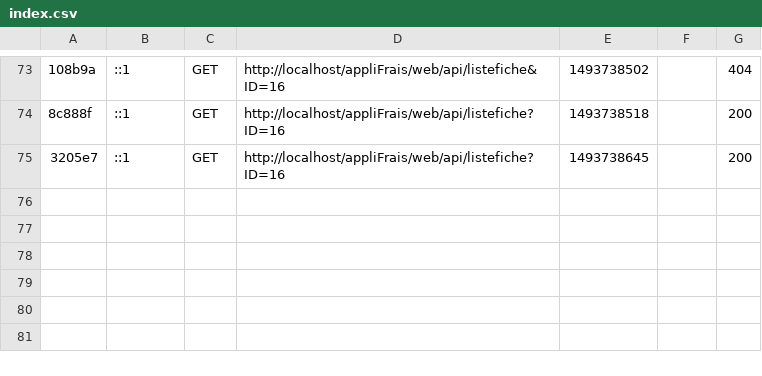
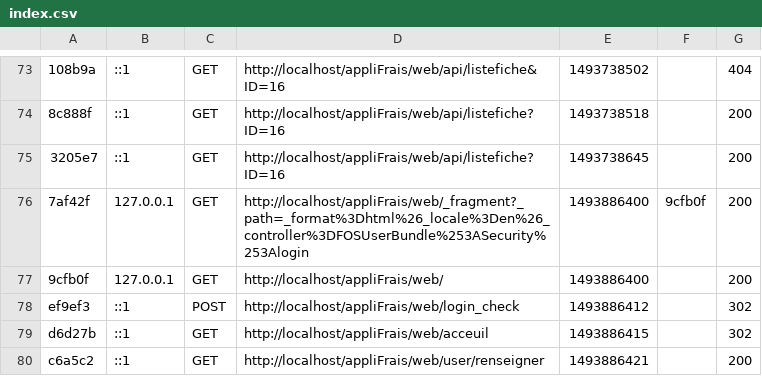
Before and after one commit to sciences-u-johnny/gsb_web, a CSV file: var/cache/dev/profiler/index.csv, drawn as a sheet; only a part is shown, gaps mark what is left out; the diff names each change by its address in the sheet, - before the commit and + after, or states it on an @@ line.

```diff
--- a/var/cache/dev/profiler/index.csv
+++ b/var/cache/dev/profiler/index.csv
+row 76: 7af42f | 127.0.0.1 | GET | http://localhost/appliFrais/web/_fragment?_path=_format%3Dhtml%26_locale%3Den%26_controller%3DFOSUserBundle%253ASecurity%253Alogin | 1493886400 | 9cfb0f | 200
+row 77: 9cfb0f | 127.0.0.1 | GET | http://localhost/appliFrais/web/ | 1493886400 |  | 200
+row 78: ef9ef3 | ::1 | POST | http://localhost/appliFrais/web/login_check | 1493886412 |  | 302
+row 79: d6d27b | ::1 | GET | http://localhost/appliFrais/web/acceuil | 1493886415 |  | 302
+row 80: c6a5c2 | ::1 | GET | http://localhost/appliFrais/web/user/renseigner | 1493886421 |  | 200
```
Also changed, not shown: 9 other files.
